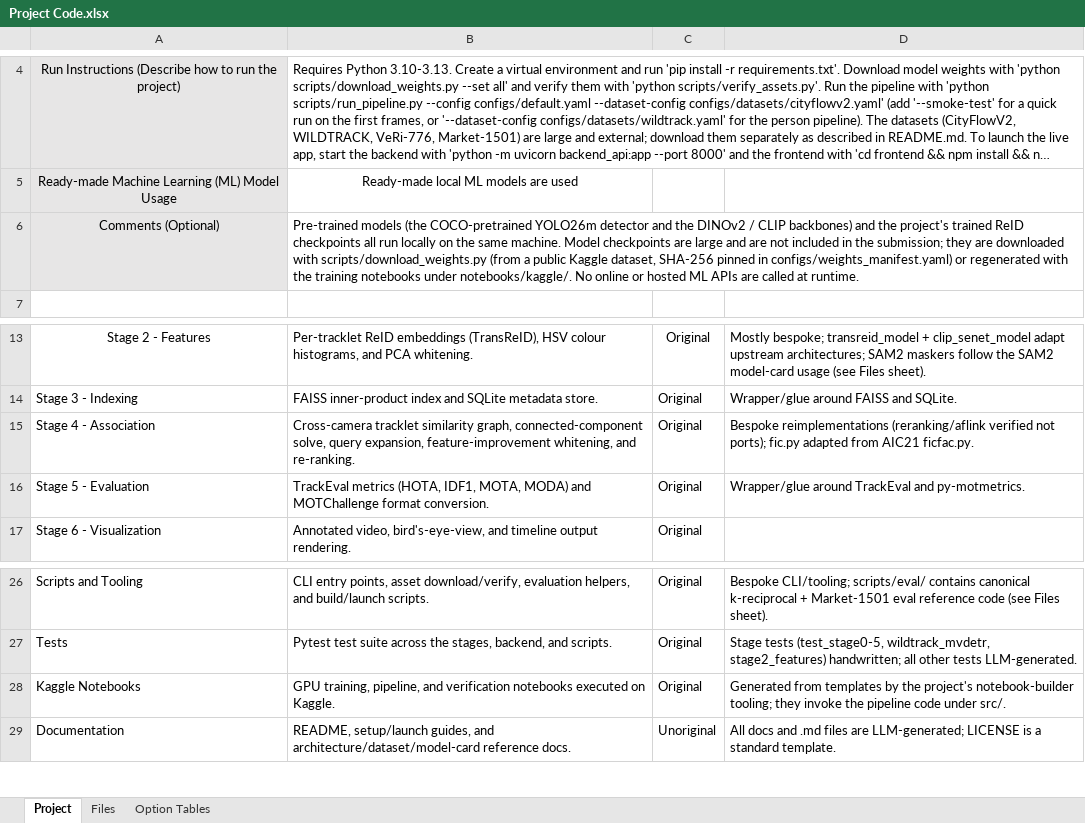
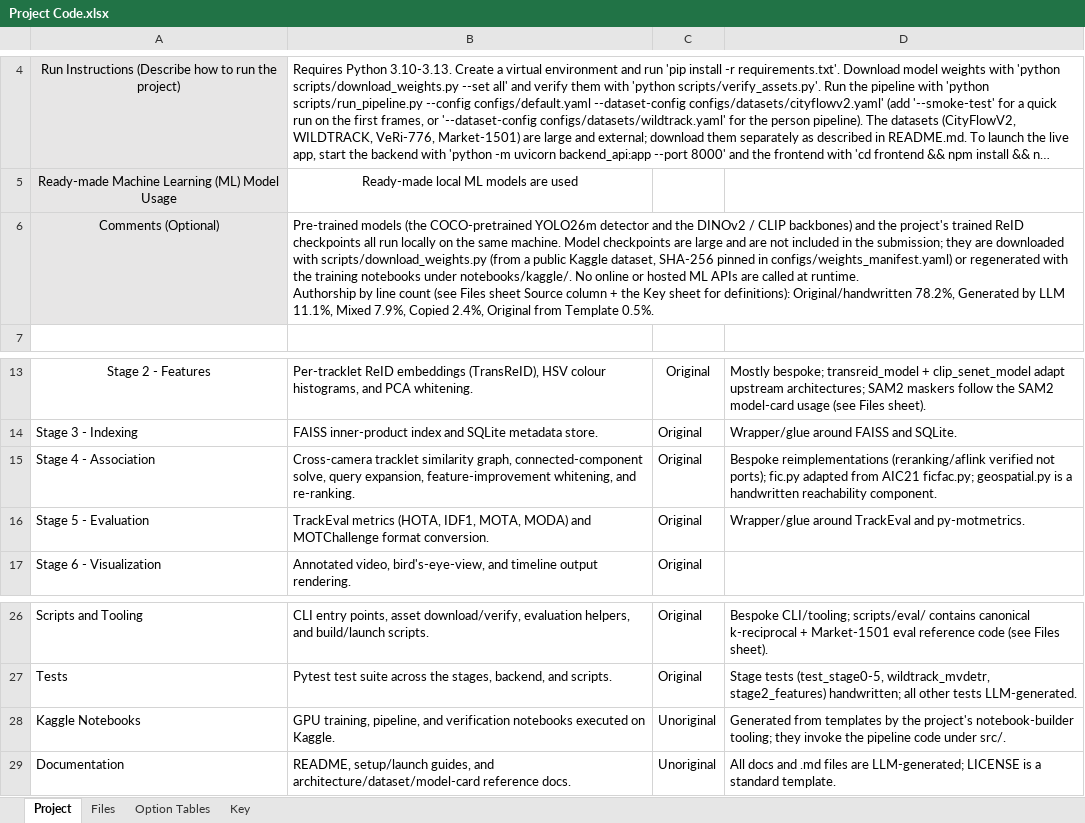
Before and after one commit to MRKDaGods/gp, an Excel workbook: Project Code.xlsx, sheet Project, drawn as a sheet; only a part is shown, gaps mark what is left out; long unchanged cells end in …; values as stored, in another font and other column widths than the file's, no borders; table styles not drawn; ↵ is a line break in a cell; the diff names each change by its address in the sheet, - before the commit and + after, or states it on an @@ line.

Commit message:
docs(submission): update Project sheet + add Key sheet to Project Code.xlsx
- Add a "Key" sheet defining each Source label as used (Original/Handwritten,
  Generated by LLM, Mixed, Copied, Original from Template), incl. the
  non-standard "Mixed".
- Project sheet: add authorship-by-line-count summary to Comments, fix Kaggle
  Notebooks module type to Unoriginal (template/tool-generated), note the new
  handwritten geospatial component under Stage 4.

```diff
--- a/Project Code.xlsx (sheet Project)
+++ b/Project Code.xlsx (sheet Project)
+sheet tab: Key
-B6: …at runtime.
+B6: …at runtime. ↵ Authorship by line count (see Files sheet Source column + the Key sheet for definitions): Original/handwritten 78.2%, Generated by LLM 11.1%, Mixed 7.9%, Copied 2.4%, Original from Template 0.5%.
-D15: …from AIC21 ficfac.py.
+D15: …from AIC21 ficfac.py; geospatial.py is a handwritten reachability component.
-C28: Original
+C28: Unoriginal
```
